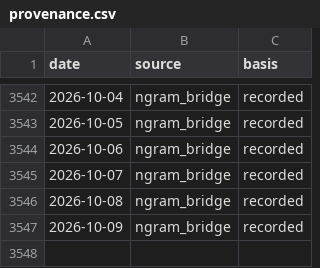
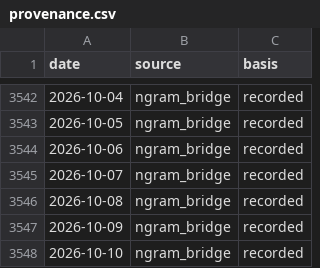
Before and after one commit to PlausibleDissent9/india-geopolitical-risk-monitor, a CSV file: data/raw/provenance.csv, drawn as a sheet; only a part is shown, gaps mark what is left out; the diff names each change by its address in the sheet, - before the commit and + after, or states it on an @@ line.

```diff
--- a/data/raw/provenance.csv
+++ b/data/raw/provenance.csv
+row 3548: 2026-10-10 | ngram_bridge | recorded
```
Also changed, not shown: data/raw/gdelt_volume.csv, docs/data/history.csv, 25 other files.
